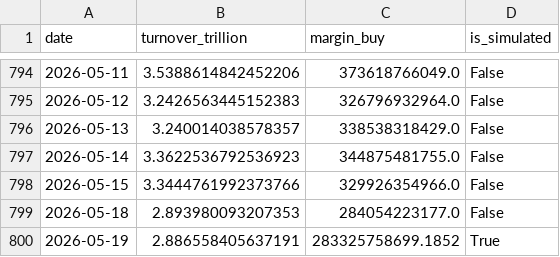
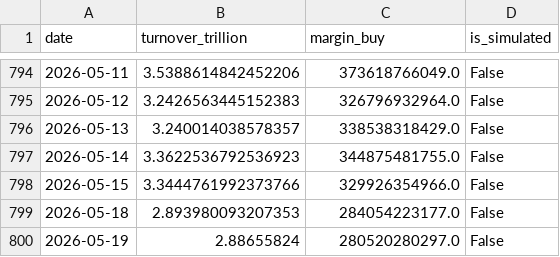
Before and after one commit to mountainguan/Chanlun_Tutor, a CSV file: data/market_sentiment_cache.csv, drawn as a sheet; only a part is shown, gaps mark what is left out.

```diff
--- a/data/market_sentiment_cache.csv
+++ b/data/market_sentiment_cache.csv
@@ -799,2 +799,2 @@ date,turnover_trillion,margin_buy,is_simulated
 2026-05-18,2.893980093207353,284054223177.0,False
-2026-05-19,2.886558405637191,283325758699.1852,True
+2026-05-19,2.88655824,280520280297.0,False
```
Also changed, not shown: 15 other files.
